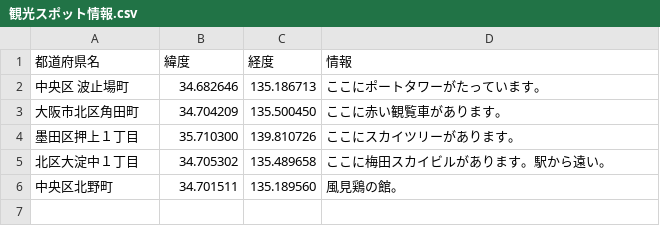
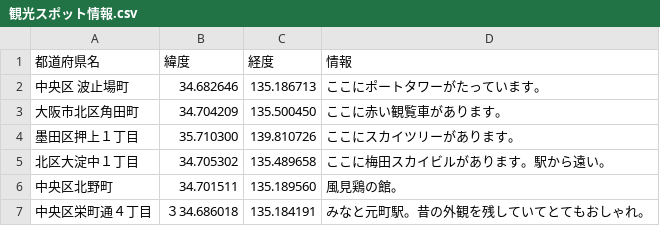
Before and after one commit to hatakeyamamitsumu/hatake4911, a CSV file: ☆Webアプリ/CSVファイル各種/地図用CSV/観光スポット情報.csv, drawn as a sheet; the diff names each change by its address in the sheet, - before the commit and + after, or states it on an @@ line.

Commit message:
Update 観光スポット情報.csv

```diff
--- a/☆Webアプリ/CSVファイル各種/地図用CSV/観光スポット情報.csv
+++ b/☆Webアプリ/CSVファイル各種/地図用CSV/観光スポット情報.csv
+row 7: 中央区栄町通４丁目 | ３34.686018 | 135.184191 | みなと元町駅。昔の外観を残していてとてもおしゃれ。
```
